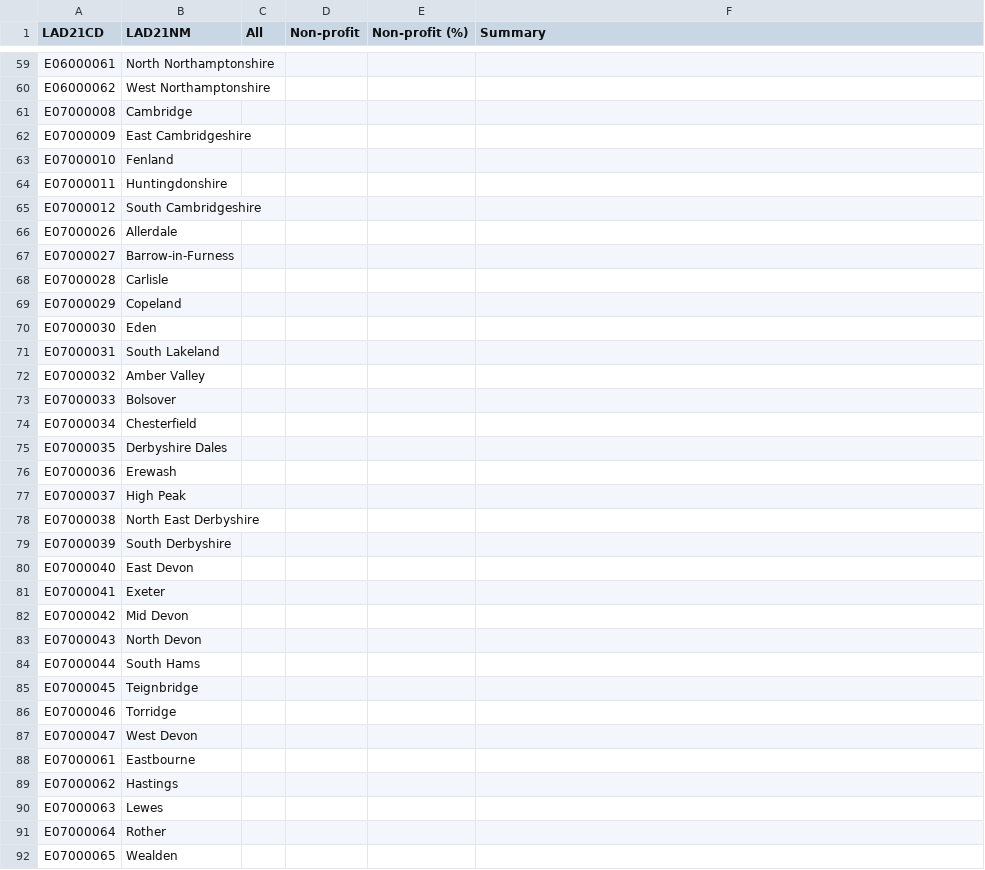
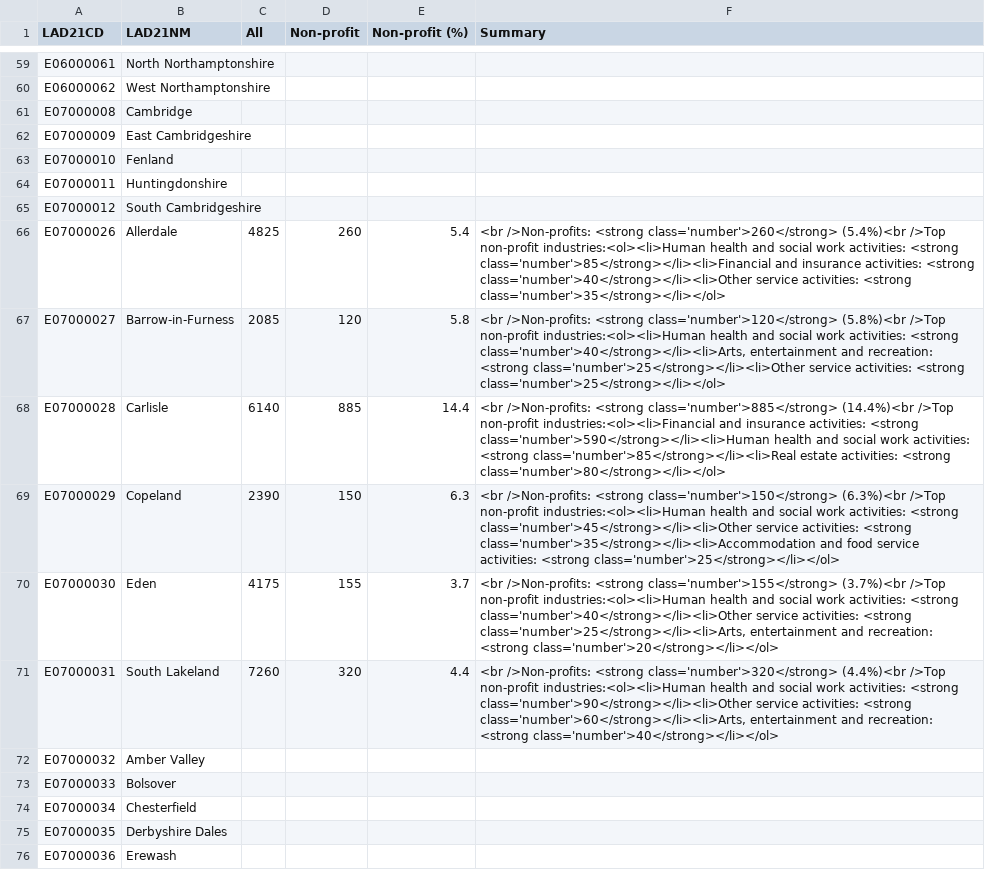
Before and after one commit to open-innovations/true-north, a CSV file: src/themes/purpose-social-impact/non-profit/_data/ukbc_lu.csv, drawn as a sheet; only a part is shown, gaps mark what is left out; the shorter side is filled out with more unchanged rows; the diff covers the shown part only.

```diff
--- a/src/themes/purpose-social-impact/non-profit/_data/ukbc_lu.csv
+++ b/src/themes/purpose-social-impact/non-profit/_data/ukbc_lu.csv
@@ -65,8 +65,8 @@ E07000011,"Huntingdonshire",,,,
 E07000012,"South Cambridgeshire",,,,
-E07000026,"Allerdale",,,,
-E07000027,"Barrow-in-Furness",,,,
-E07000028,"Carlisle",,,,
-E07000029,"Copeland",,,,
-E07000030,"Eden",,,,
-E07000031,"South Lakeland",,,,
+E07000026,"Allerdale",4825,260,5.4,"<br />Non-profits: <strong class='number'>260</strong> (5.4%)<br />Top non-profit industries:<ol><li>Human health and social work activities: <strong class='number'>85</strong></li><li>Financial and insurance activities: <strong class='number'>40</strong></li><li>Other service activities: <strong class='number'>35</strong></li></ol>"
+E07000027,"Barrow-in-Furness",2085,120,5.8,"<br />Non-profits: <strong class='number'>120</strong> (5.8%)<br />Top non-profit industries:<ol><li>Human health and social work activities: <strong class='number'>40</strong></li><li>Arts, entertainment and recreation: <strong class='number'>25</strong></li><li>Other service activities: <strong class='number'>25</strong></li></ol>"
+E07000028,"Carlisle",6140,885,14.4,"<br />Non-profits: <strong class='number'>885</strong> (14.4%)<br />Top non-profit industries:<ol><li>Financial and insurance activities: <strong class='number'>590</strong></li><li>Human health and social work activities: <strong class='number'>85</strong></li><li>Real estate activities: <strong class='number'>80</strong></li></ol>"
+E07000029,"Copeland",2390,150,6.3,"<br />Non-profits: <strong class='number'>150</strong> (6.3%)<br />Top non-profit industries:<ol><li>Human health and social work activities: <strong class='number'>45</strong></li><li>Other service activities: <strong class='number'>35</strong></li><li>Accommodation and food service activities: <strong class='number'>25</strong></li></ol>"
+E07000030,"Eden",4175,155,3.7,"<br />Non-profits: <strong class='number'>155</strong> (3.7%)<br />Top non-profit industries:<ol><li>Human health and social work activities: <strong class='number'>40</strong></li><li>Other service activities: <strong class='number'>25</strong></li><li>Arts, entertainment and recreation: <strong class='number'>20</strong></li></ol>"
+E07000031,"South Lakeland",7260,320,4.4,"<br />Non-profits: <strong class='number'>320</strong> (4.4%)<br />Top non-profit industries:<ol><li>Human health and social work activities: <strong class='number'>90</strong></li><li>Other service activities: <strong class='number'>60</strong></li><li>Arts, entertainment and recreation: <strong class='number'>40</strong></li></ol>"
 E07000032,"Amber Valley",,,,
```
Also changed, not shown: 28 edited cells elsewhere in this file, 3 other files.
